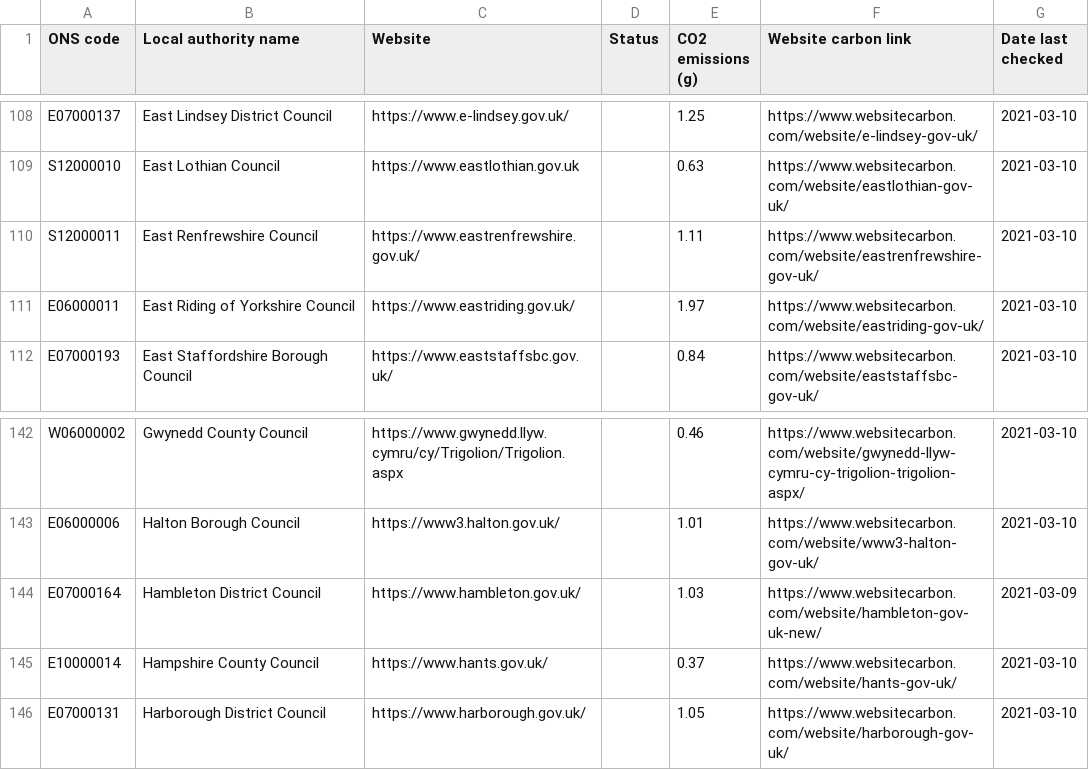
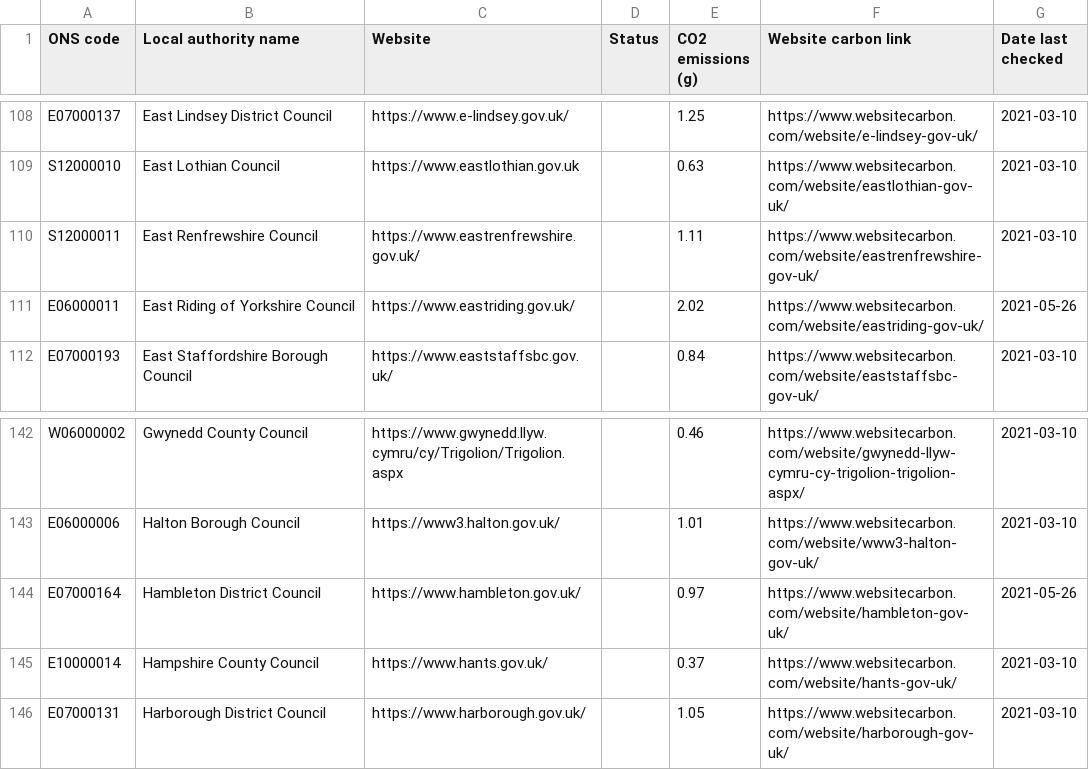
Before and after one commit to open-innovations/council-website-emissions, a CSV file: data/website-carbon.csv, drawn as a sheet; only a part is shown, gaps mark what is left out.

```diff
--- a/data/website-carbon.csv
+++ b/data/website-carbon.csv
@@ -110,3 +110,3 @@ S12000010,East Lothian Council,https://www.eastlothian.gov.uk,,0.63,https://www.
 S12000011,East Renfrewshire Council,https://www.eastrenfrewshire.gov.uk/,,1.11,https://www.websitecarbon.com/website/eastrenfrewshire-gov-uk/,2021-03-10
-E06000011,East Riding of Yorkshire Council,https://www.eastriding.gov.uk/,,1.97,https://www.websitecarbon.com/website/eastriding-gov-uk/,2021-03-10
+E06000011,East Riding of Yorkshire Council,https://www.eastriding.gov.uk/,,2.02,https://www.websitecarbon.com/website/eastriding-gov-uk/,2021-05-26
 E07000193,East Staffordshire Borough Council,https://www.eaststaffsbc.gov.uk/,,0.84,https://www.websitecarbon.com/website/eaststaffsbc-gov-uk/,2021-03-10
@@ -143,3 +143,3 @@ W06000002,Gwynedd County Council,https://www.gwynedd.llyw.cymru/cy/Trigolion/Tri
 E06000006,Halton Borough Council,https://www3.halton.gov.uk/,,1.01,https://www.websitecarbon.com/website/www3-halton-gov-uk/,2021-03-10
-E07000164,Hambleton District Council,https://www.hambleton.gov.uk/,,1.03,https://www.websitecarbon.com/website/hambleton-gov-uk-new/,2021-03-09
+E07000164,Hambleton District Council,https://www.hambleton.gov.uk/,,0.97,https://www.websitecarbon.com/website/hambleton-gov-uk/,2021-05-26
 E10000014,Hampshire County Council,https://www.hants.gov.uk/,,0.37,https://www.websitecarbon.com/website/hants-gov-uk/,2021-03-10
```
Also changed, not shown: data/website-carbon.tsv, 4 other files.
